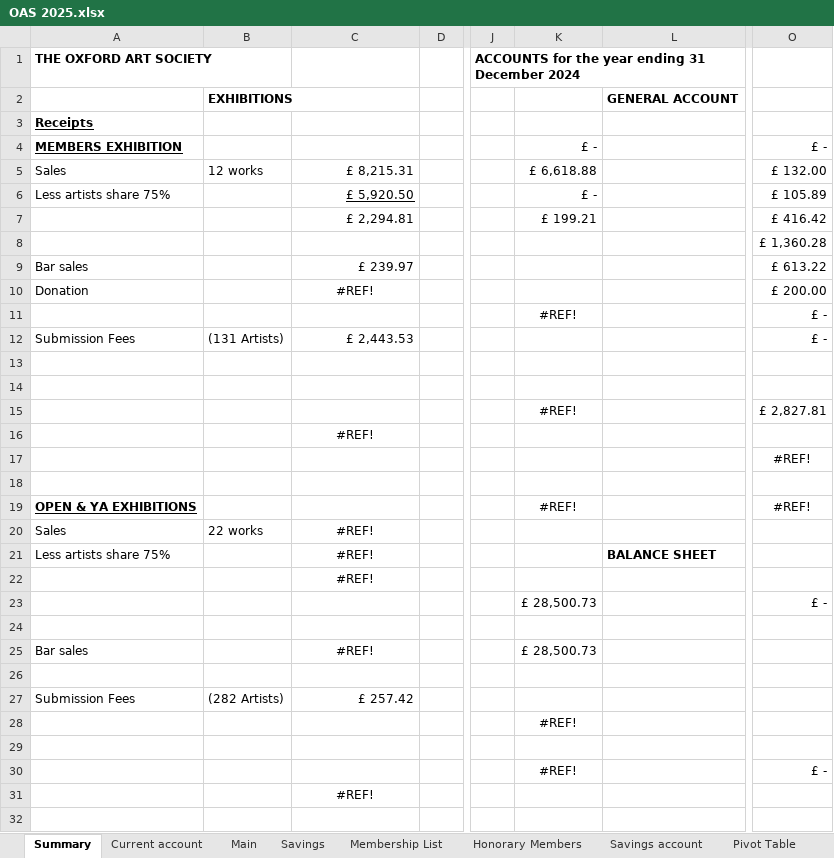
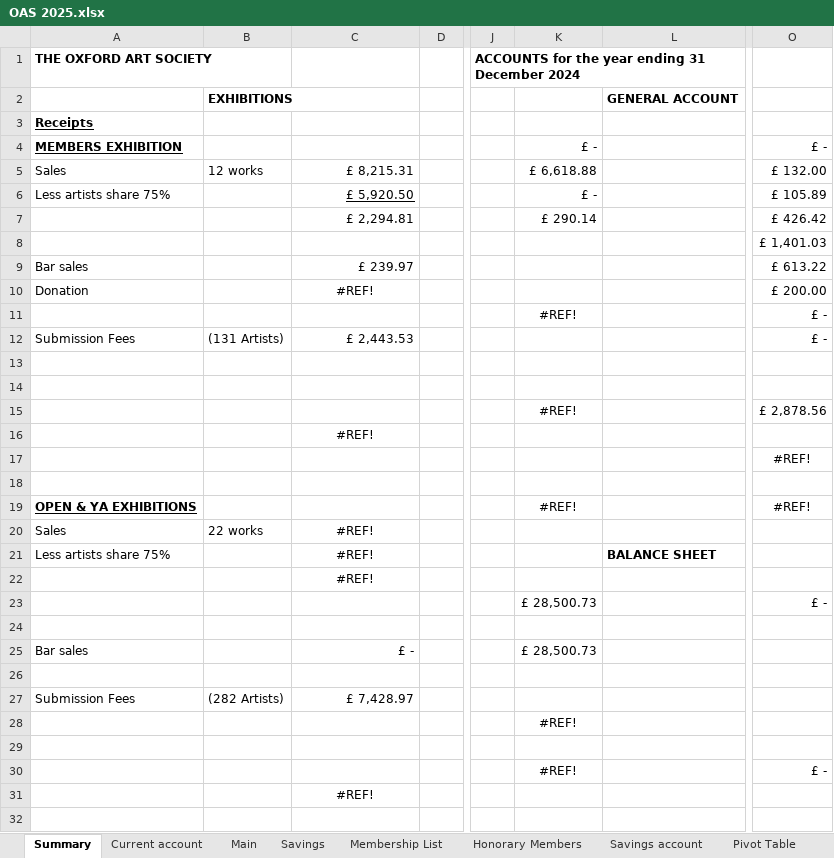
Before and after one commit to dnbarron/OAS_Finances_2025, an Excel workbook: OAS 2025.xlsx, sheet Summary, drawn as a sheet; only a part is shown, gaps mark what is left out; values as stored, in another font and other column widths than the file's, no borders; the diff names each change by its address in the sheet, - before the commit and + after, or states it on an @@ line.

```diff
--- a/OAS 2025.xlsx (sheet Summary)
+++ b/OAS 2025.xlsx (sheet Summary)
-K7: £ 199.21
+K7: £ 290.14
-O7: £ 416.42
+O7: £ 426.42
-O8: £ 1,360.28
+O8: £ 1,401.03
-O15: £ 2,827.81
+O15: £ 2,878.56
-C25: #REF!
+C25: £ -
-C25 alignment: center
+C25 alignment: right
-C27: £ 257.42
+C27: £ 7,428.97
```
Also changed, not shown: sheet Stripe, sheet Current account, sheet Exhibitions, sheet Savings account, sheet Pivot Table, sheet Honorary Members, 1 more sheet, 1 other file.
